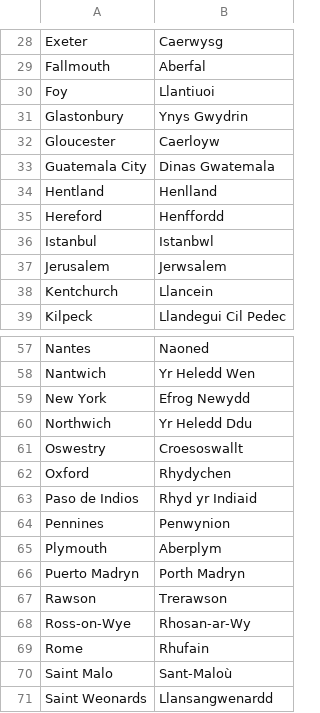
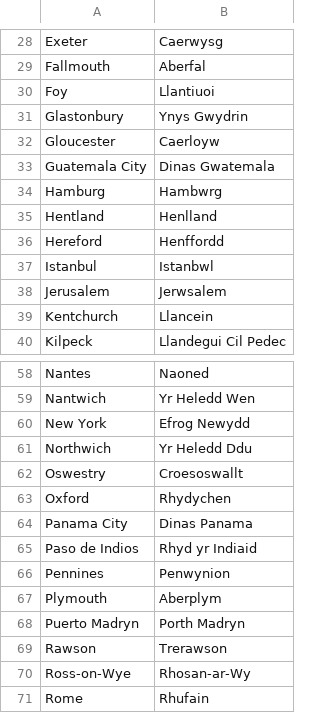
Before and after one commit to OliverDeBrisbane/City-name-exonyms, a CSV file: Welsh.csv, drawn as a sheet; only a part is shown, gaps mark what is left out; the shorter side is filled out with more unchanged rows.

Commit message:
Update Welsh.csv

```diff
--- a/Welsh.csv
+++ b/Welsh.csv
@@ -33,2 +33,3 @@ Gloucester,Caerloyw
 Guatemala City,Dinas Gwatemala
+Hamburg,Hambwrg
 Hentland,Henlland
@@ -62,2 +63,3 @@ Oswestry,Croesoswallt
 Oxford,Rhydychen
+Panama City,Dinas Panama
 Paso de Indios,Rhyd yr Indiaid
```
